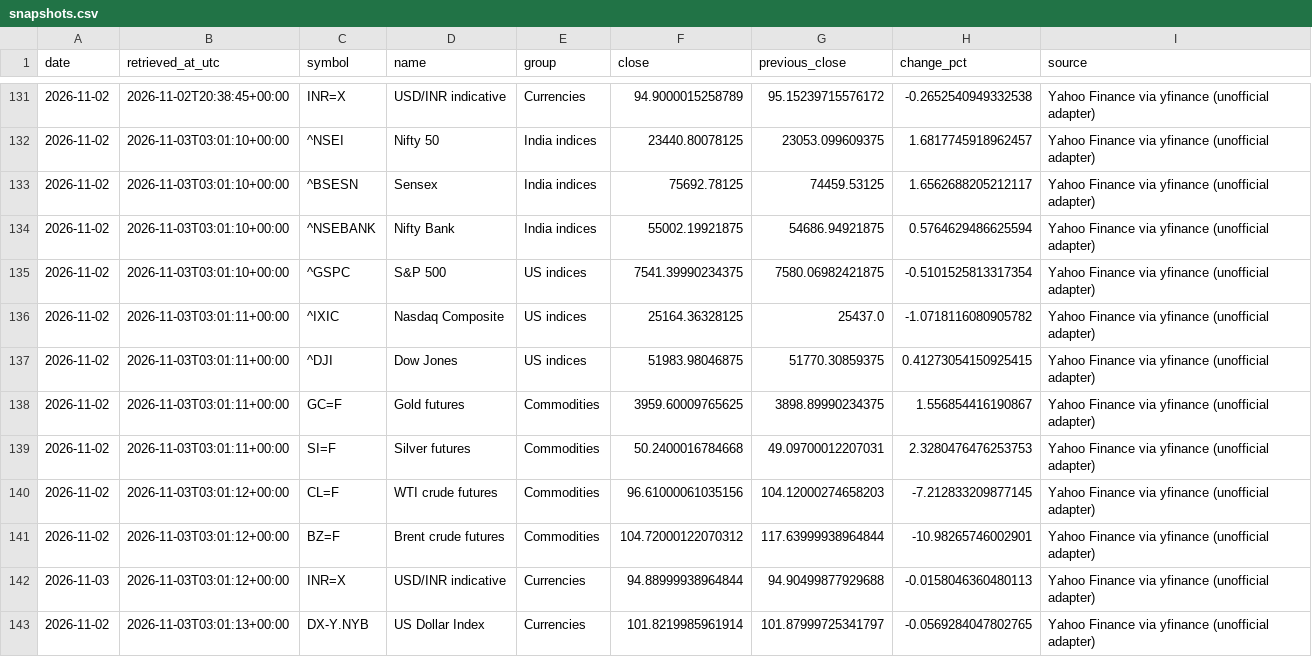
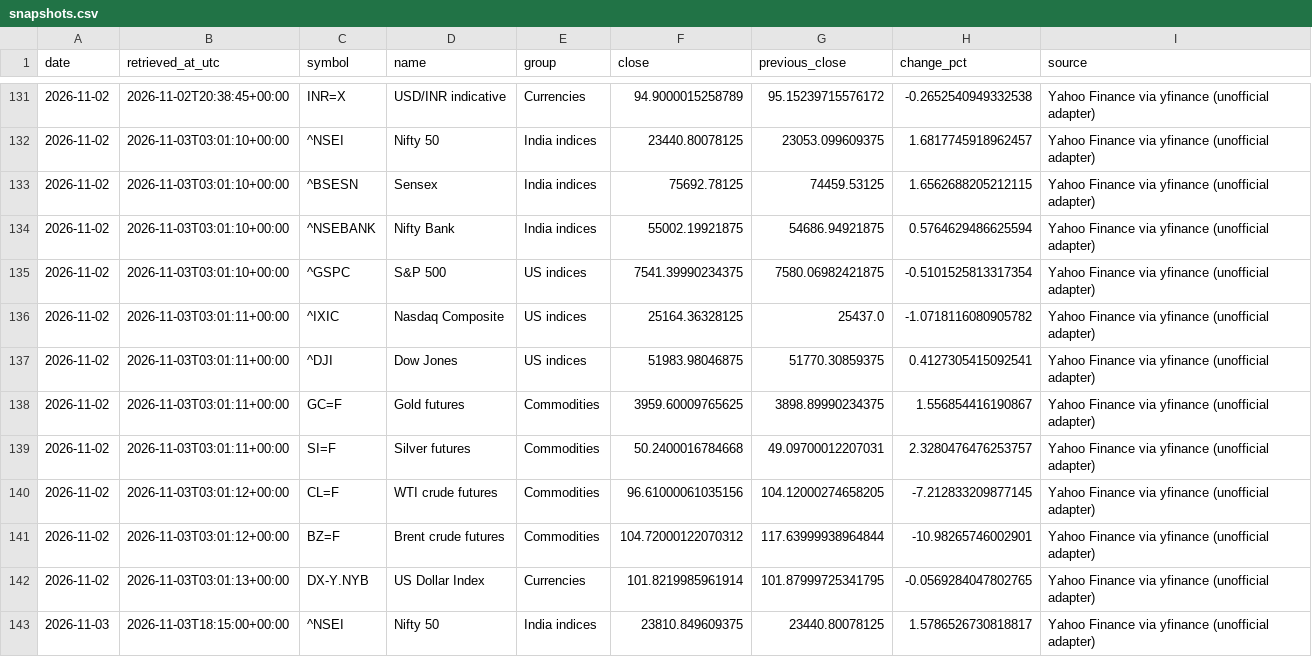
Before and after one commit to vedanshmishra001/market-update, a CSV file: data/snapshots.csv, drawn as a sheet; only a part is shown, gaps mark what is left out; the diff covers the shown part only.

```diff
--- a/data/snapshots.csv
+++ b/data/snapshots.csv
@@ -132,3 +132,3 @@ date,retrieved_at_utc,symbol,name,group,close,previous_close,change_pct,source
 2026-11-02,2026-11-03T03:01:10+00:00,^NSEI,Nifty 50,India indices,23440.80078125,23053.099609375,1.6817745918962457,Yahoo Finance via yfinance (unofficial adapter)
-2026-11-02,2026-11-03T03:01:10+00:00,^BSESN,Sensex,India indices,75692.78125,74459.53125,1.6562688205212117,Yahoo Finance via yfinance (unofficial adapter)
+2026-11-02,2026-11-03T03:01:10+00:00,^BSESN,Sensex,India indices,75692.78125,74459.53125,1.6562688205212115,Yahoo Finance via yfinance (unofficial adapter)
 2026-11-02,2026-11-03T03:01:10+00:00,^NSEBANK,Nifty Bank,India indices,55002.19921875,54686.94921875,0.5764629486625594,Yahoo Finance via yfinance (unofficial adapter)
@@ -136,8 +136,8 @@ date,retrieved_at_utc,symbol,name,group,close,previous_close,change_pct,source
 2026-11-02,2026-11-03T03:01:11+00:00,^IXIC,Nasdaq Composite,US indices,25164.36328125,25437.0,-1.0718116080905782,Yahoo Finance via yfinance (unofficial adapter)
-2026-11-02,2026-11-03T03:01:11+00:00,^DJI,Dow Jones,US indices,51983.98046875,51770.30859375,0.41273054150925415,Yahoo Finance via yfinance (unofficial adapter)
+2026-11-02,2026-11-03T03:01:11+00:00,^DJI,Dow Jones,US indices,51983.98046875,51770.30859375,0.4127305415092541,Yahoo Finance via yfinance (unofficial adapter)
 2026-11-02,2026-11-03T03:01:11+00:00,GC=F,Gold futures,Commodities,3959.60009765625,3898.89990234375,1.556854416190867,Yahoo Finance via yfinance (unofficial adapter)
-2026-11-02,2026-11-03T03:01:11+00:00,SI=F,Silver futures,Commodities,50.2400016784668,49.09700012207031,2.3280476476253753,Yahoo Finance via yfinance (unofficial adapter)
-2026-11-02,2026-11-03T03:01:12+00:00,CL=F,WTI crude futures,Commodities,96.61000061035156,104.12000274658203,-7.212833209877145,Yahoo Finance via yfinance (unofficial adapter)
+2026-11-02,2026-11-03T03:01:11+00:00,SI=F,Silver futures,Commodities,50.2400016784668,49.09700012207031,2.3280476476253757,Yahoo Finance via yfinance (unofficial adapter)
+2026-11-02,2026-11-03T03:01:12+00:00,CL=F,WTI crude futures,Commodities,96.61000061035156,104.12000274658205,-7.212833209877145,Yahoo Finance via yfinance (unofficial adapter)
 2026-11-02,2026-11-03T03:01:12+00:00,BZ=F,Brent crude futures,Commodities,104.72000122070312,117.63999938964844,-10.98265746002901,Yahoo Finance via yfinance (unofficial adapter)
-2026-11-03,2026-11-03T03:01:12+00:00,INR=X,USD/INR indicative,Currencies,94.88999938964844,94.90499877929688,-0.0158046360480113,Yahoo Finance via yfinance (unofficial adapter)
-2026-11-02,2026-11-03T03:01:13+00:00,DX-Y.NYB,US Dollar Index,Currencies,101.8219985961914,101.87999725341797,-0.0569284047802765,Yahoo Finance via yfinance (unofficial adapter)
+2026-11-02,2026-11-03T03:01:13+00:00,DX-Y.NYB,US Dollar Index,Currencies,101.8219985961914,101.87999725341795,-0.0569284047802765,Yahoo Finance via yfinance (unofficial adapter)
+2026-11-03,2026-11-03T18:15:00+00:00,^NSEI,Nifty 50,India indices,23810.849609375,23440.80078125,1.5786526730818817,Yahoo Finance via yfinance (unofficial adapter)
```
Also changed, not shown: 11 added rows elsewhere in this file, 2 other files.
